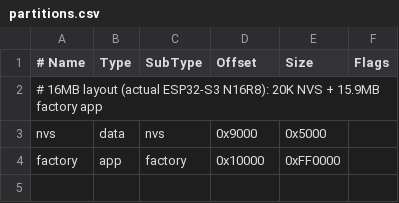
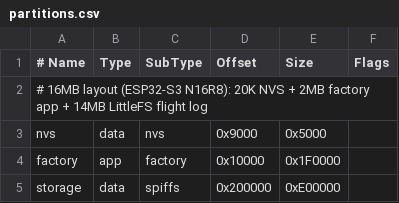
Before and after one commit to YaoShuai01/huhuashizhe, a CSV file: esp32_drone_espfc/partitions.csv, drawn as a sheet.

Commit message:
feat: 飞行日志写入Flash(50Hz CSV)+手机浏览器下载；微调面板去掉多余往返
分区表改为 2MB app + 14MB LittleFS storage；解锁自动记录 gyro/setpoint/output/通道/电机/气压/GPS 到 /flight_NNN.csv，上锁关闭；/logs 页面列出文件，/api/log?f= 下载(仅上锁时)；网页陀螺显示改为正确的度/秒；APP 微调改为单次请求+本地先更新。

```diff
--- a/esp32_drone_espfc/partitions.csv
+++ b/esp32_drone_espfc/partitions.csv
@@ -1,4 +1,5 @@
 # Name,   Type, SubType, Offset,  Size, Flags
-# 16MB layout (actual ESP32-S3 N16R8): 20K NVS + 15.9MB factory app
+# 16MB layout (ESP32-S3 N16R8): 20K NVS + 2MB factory app + 14MB LittleFS flight log
 nvs,      data, nvs,     0x9000,  0x5000,
-factory,  app,  factory, 0x10000, 0xFF0000,
+factory,  app,  factory, 0x10000, 0x1F0000,
+storage,  data, spiffs,  0x200000,0xE00000,
```
Also changed, not shown: 5 other files.
